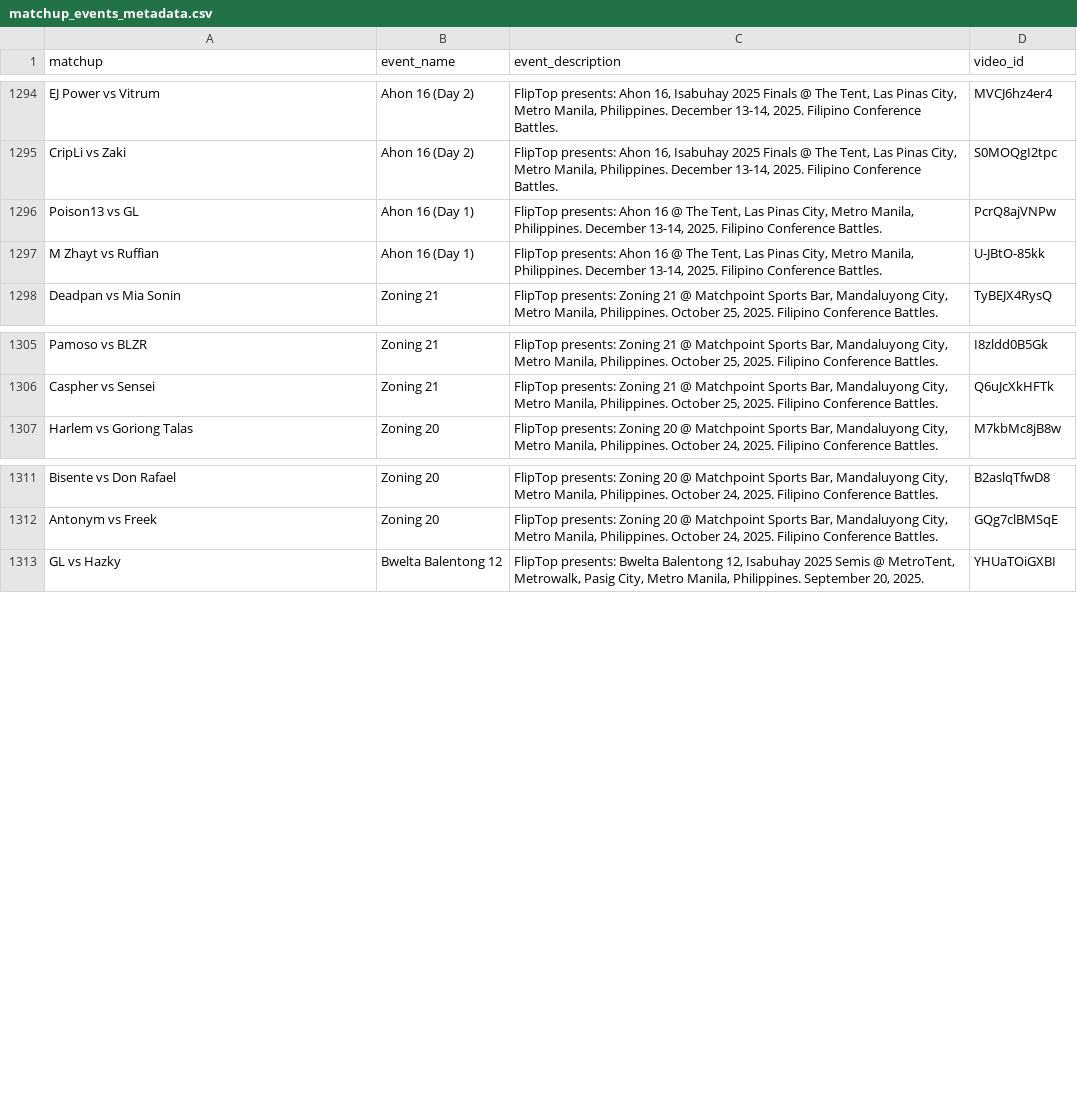
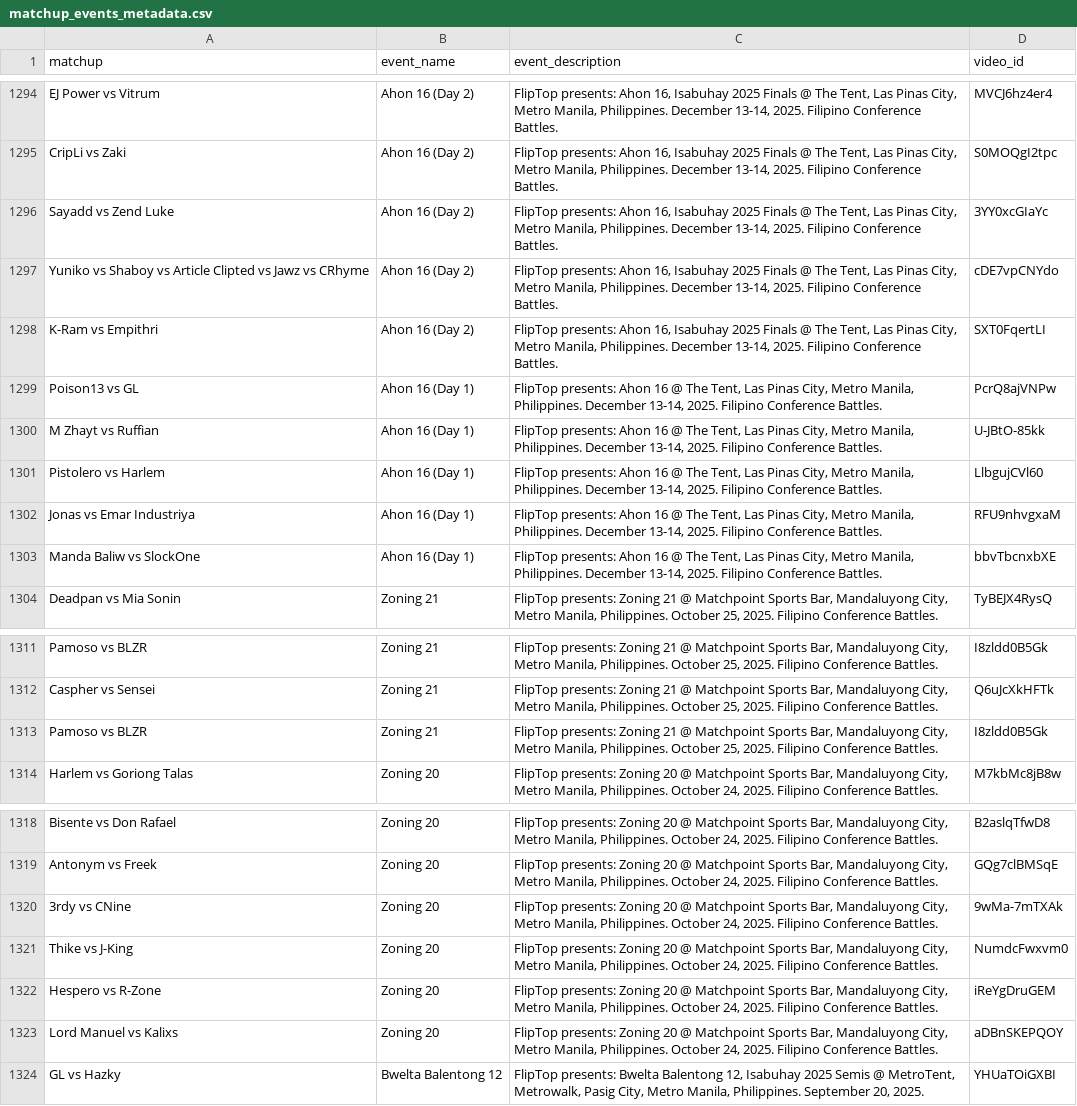
Before and after one commit to russluber/project-rap-sheet, a CSV file: data/raw/matchup_events_metadata.csv, drawn as a sheet; only a part is shown, gaps mark what is left out.

Commit message:
Update raw data sources by fetching
Run scripts to gather more data from recent uploads and updates to FlipTop website battle events

```diff
--- a/data/raw/matchup_events_metadata.csv
+++ b/data/raw/matchup_events_metadata.csv
@@ -1295,4 +1295,10 @@ EJ Power vs Vitrum,Ahon 16 (Day 2),"FlipTop presents: Ahon 16, Isabuhay 2025 Fin
 CripLi vs Zaki,Ahon 16 (Day 2),"FlipTop presents: Ahon 16, Isabuhay 2025 Finals @ The Tent, Las Pinas City, Metro Manila, Philippines. December 13-14, 2025. Filipino Conference Battles.",S0MOQgI2tpc
+Sayadd vs Zend Luke,Ahon 16 (Day 2),"FlipTop presents: Ahon 16, Isabuhay 2025 Finals @ The Tent, Las Pinas City, Metro Manila, Philippines. December 13-14, 2025. Filipino Conference Battles.",3YY0xcGIaYc
+Yuniko vs Shaboy vs Article Clipted vs Jawz vs CRhyme,Ahon 16 (Day 2),"FlipTop presents: Ahon 16, Isabuhay 2025 Finals @ The Tent, Las Pinas City, Metro Manila, Philippines. December 13-14, 2025. Filipino Conference Battles.",cDE7vpCNYdo
+K-Ram vs Empithri,Ahon 16 (Day 2),"FlipTop presents: Ahon 16, Isabuhay 2025 Finals @ The Tent, Las Pinas City, Metro Manila, Philippines. December 13-14, 2025. Filipino Conference Battles.",SXT0FqertLI
 Poison13 vs GL,Ahon 16 (Day 1),"FlipTop presents: Ahon 16 @ The Tent, Las Pinas City, Metro Manila, Philippines. December 13-14, 2025. Filipino Conference Battles.",PcrQ8ajVNPw
 M Zhayt vs Ruffian,Ahon 16 (Day 1),"FlipTop presents: Ahon 16 @ The Tent, Las Pinas City, Metro Manila, Philippines. December 13-14, 2025. Filipino Conference Battles.",U-JBtO-85kk
+Pistolero vs Harlem,Ahon 16 (Day 1),"FlipTop presents: Ahon 16 @ The Tent, Las Pinas City, Metro Manila, Philippines. December 13-14, 2025. Filipino Conference Battles.",LlbgujCVl60
+Jonas vs Emar Industriya,Ahon 16 (Day 1),"FlipTop presents: Ahon 16 @ The Tent, Las Pinas City, Metro Manila, Philippines. December 13-14, 2025. Filipino Conference Battles.",RFU9nhvgxaM
+Manda Baliw vs SlockOne,Ahon 16 (Day 1),"FlipTop presents: Ahon 16 @ The Tent, Las Pinas City, Metro Manila, Philippines. December 13-14, 2025. Filipino Conference Battles.",bbvTbcnxbXE
 Deadpan vs Mia Sonin,Zoning 21,"FlipTop presents: Zoning 21 @ Matchpoint Sports Bar, Mandaluyong City, Metro Manila, Philippines. October 25, 2025. Filipino Conference Battles.",TyBEJX4RysQ
@@ -1306,2 +1312,3 @@ Pamoso vs BLZR,Zoning 21,"FlipTop presents: Zoning 21 @ Matchpoint Sports Bar, M
 Caspher vs Sensei,Zoning 21,"FlipTop presents: Zoning 21 @ Matchpoint Sports Bar, Mandaluyong City, Metro Manila, Philippines. October 25, 2025. Filipino Conference Battles.",Q6uJcXkHFTk
+Pamoso vs BLZR,Zoning 21,"FlipTop presents: Zoning 21 @ Matchpoint Sports Bar, Mandaluyong City, Metro Manila, Philippines. October 25, 2025. Filipino Conference Battles.",I8zldd0B5Gk
 Harlem vs Goriong Talas,Zoning 20,"FlipTop presents: Zoning 20 @ Matchpoint Sports Bar, Mandaluyong City, Metro Manila, Philippines. October 24, 2025. Filipino Conference Battles.",M7kbMc8jB8w
@@ -1312,2 +1319,6 @@ Bisente vs Don Rafael,Zoning 20,"FlipTop presents: Zoning 20 @ Matchpoint Sports
 Antonym vs Freek,Zoning 20,"FlipTop presents: Zoning 20 @ Matchpoint Sports Bar, Mandaluyong City, Metro Manila, Philippines. October 24, 2025. Filipino Conference Battles.",GQg7clBMSqE
+3rdy vs CNine,Zoning 20,"FlipTop presents: Zoning 20 @ Matchpoint Sports Bar, Mandaluyong City, Metro Manila, Philippines. October 24, 2025. Filipino Conference Battles.",9wMa-7mTXAk
+Thike vs J-King,Zoning 20,"FlipTop presents: Zoning 20 @ Matchpoint Sports Bar, Mandaluyong City, Metro Manila, Philippines. October 24, 2025. Filipino Conference Battles.",NumdcFwxvm0
+Hespero vs R-Zone,Zoning 20,"FlipTop presents: Zoning 20 @ Matchpoint Sports Bar, Mandaluyong City, Metro Manila, Philippines. October 24, 2025. Filipino Conference Battles.",iReYgDruGEM
+Lord Manuel vs Kalixs,Zoning 20,"FlipTop presents: Zoning 20 @ Matchpoint Sports Bar, Mandaluyong City, Metro Manila, Philippines. October 24, 2025. Filipino Conference Battles.",aDBnSKEPQOY
 GL vs Hazky,Bwelta Balentong 12,"FlipTop presents: Bwelta Balentong 12, Isabuhay 2025 Semis @ MetroTent, Metrowalk, Pasig City, Metro Manila, Philippines. September 20, 2025.",YHUaTOiGXBI
```
Also changed, not shown: 1 other file.
